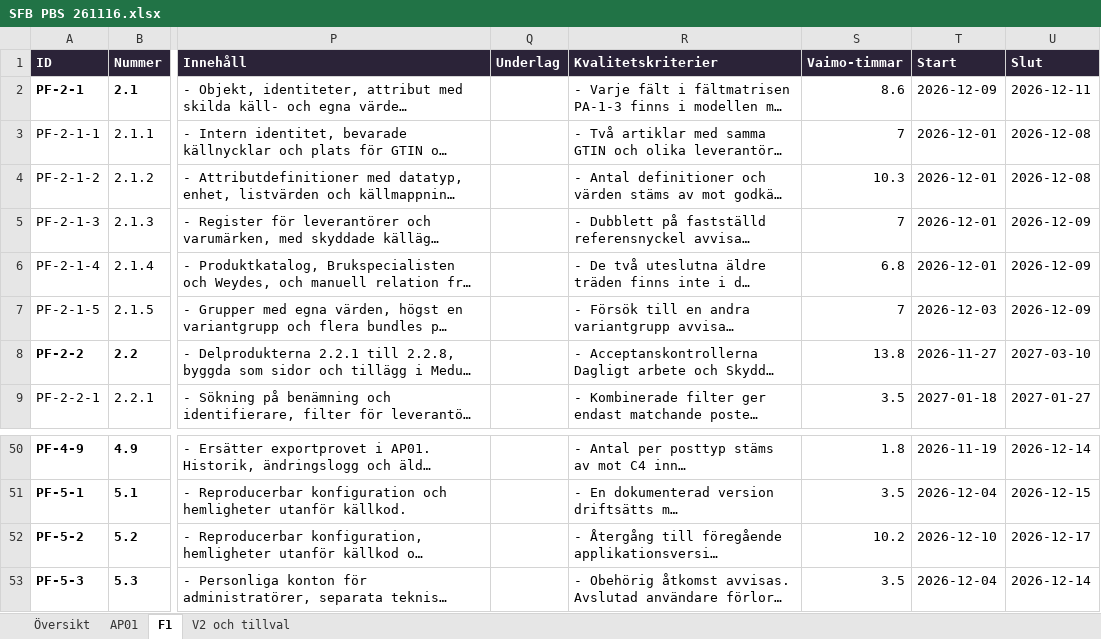
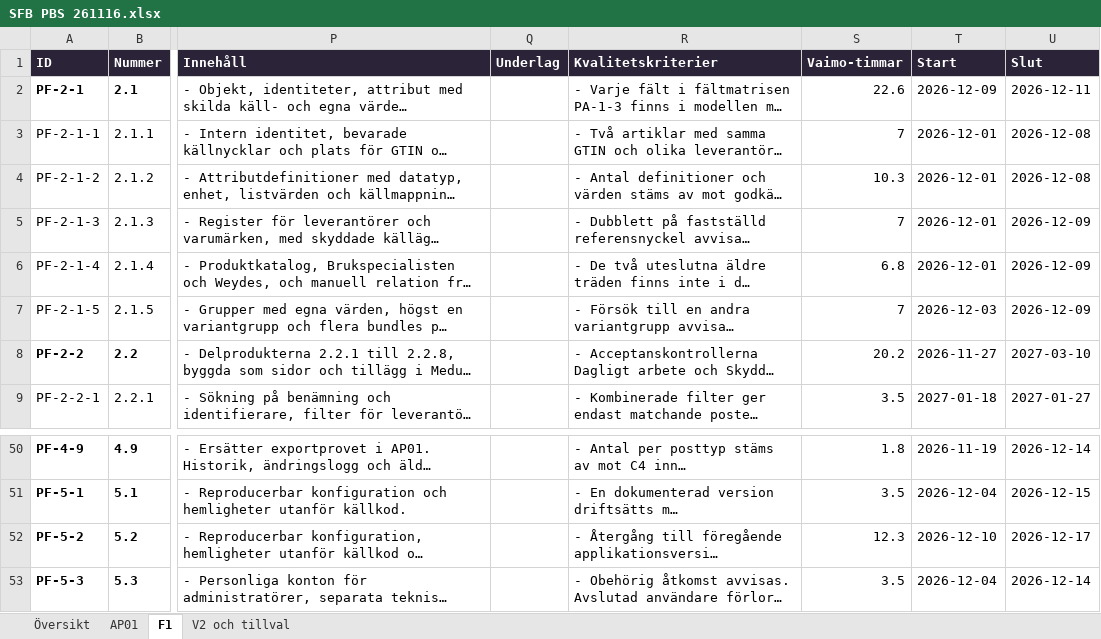
Before and after one commit to psu-vaimo/sfb, an Excel workbook: Offert/Excel/SFB PBS 261116.xlsx, sheet F1, drawn as a sheet; only a part is shown, gaps mark what is left out; long unchanged cells end in …; values as stored, in another font and other column widths than the file's, no borders; the diff names each change by its address in the sheet, - before the commit and + after, or states it on an @@ line.

```diff
--- a/Offert/Excel/SFB PBS 261116.xlsx (sheet F1)
+++ b/Offert/Excel/SFB PBS 261116.xlsx (sheet F1)
-S2 (Vaimo-timmar): 8.6
+S2 (Vaimo-timmar): 22.6
-S8 (Vaimo-timmar): 13.8
+S8 (Vaimo-timmar): 20.2
-S52 (Vaimo-timmar): 10.2
+S52 (Vaimo-timmar): 12.3
```
Also changed, not shown: sheet Översikt, 1 other file.
